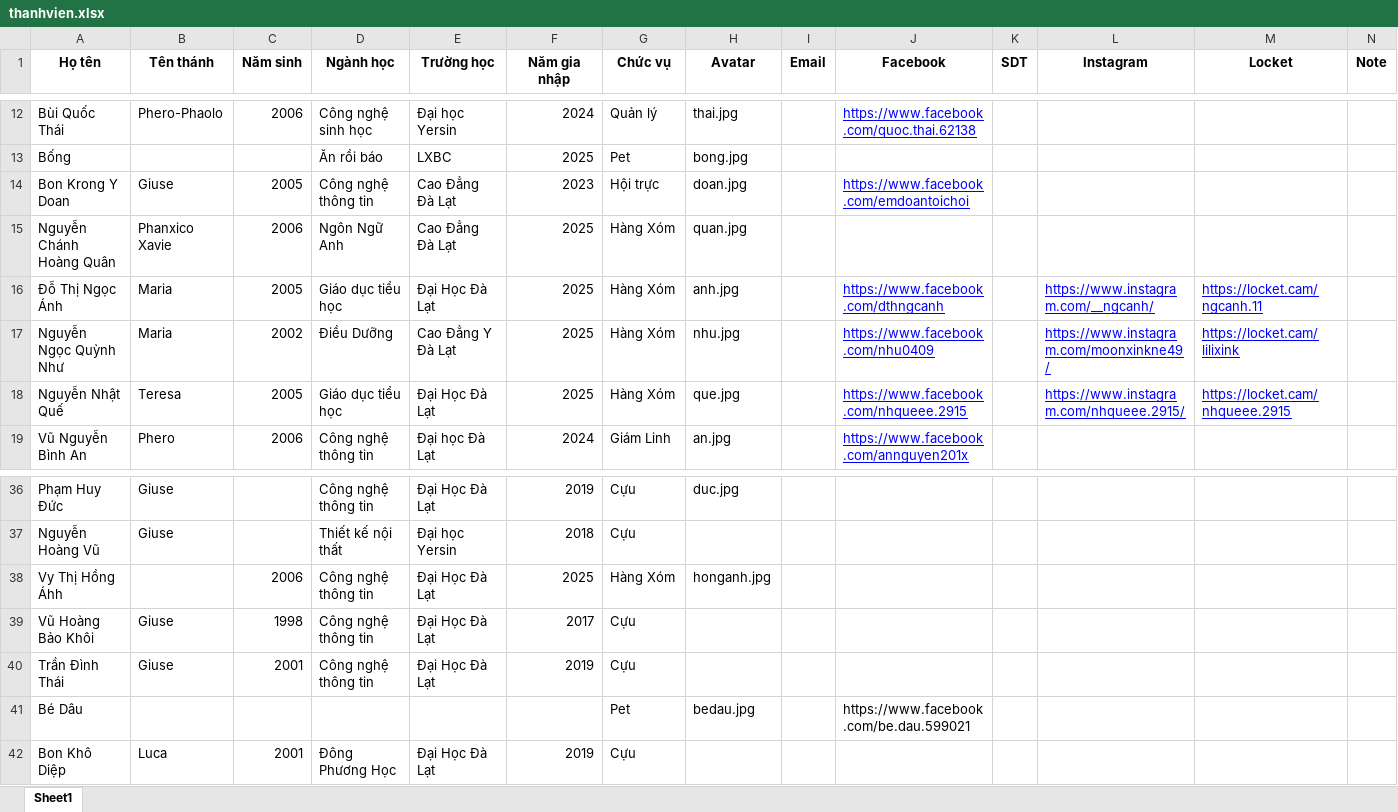
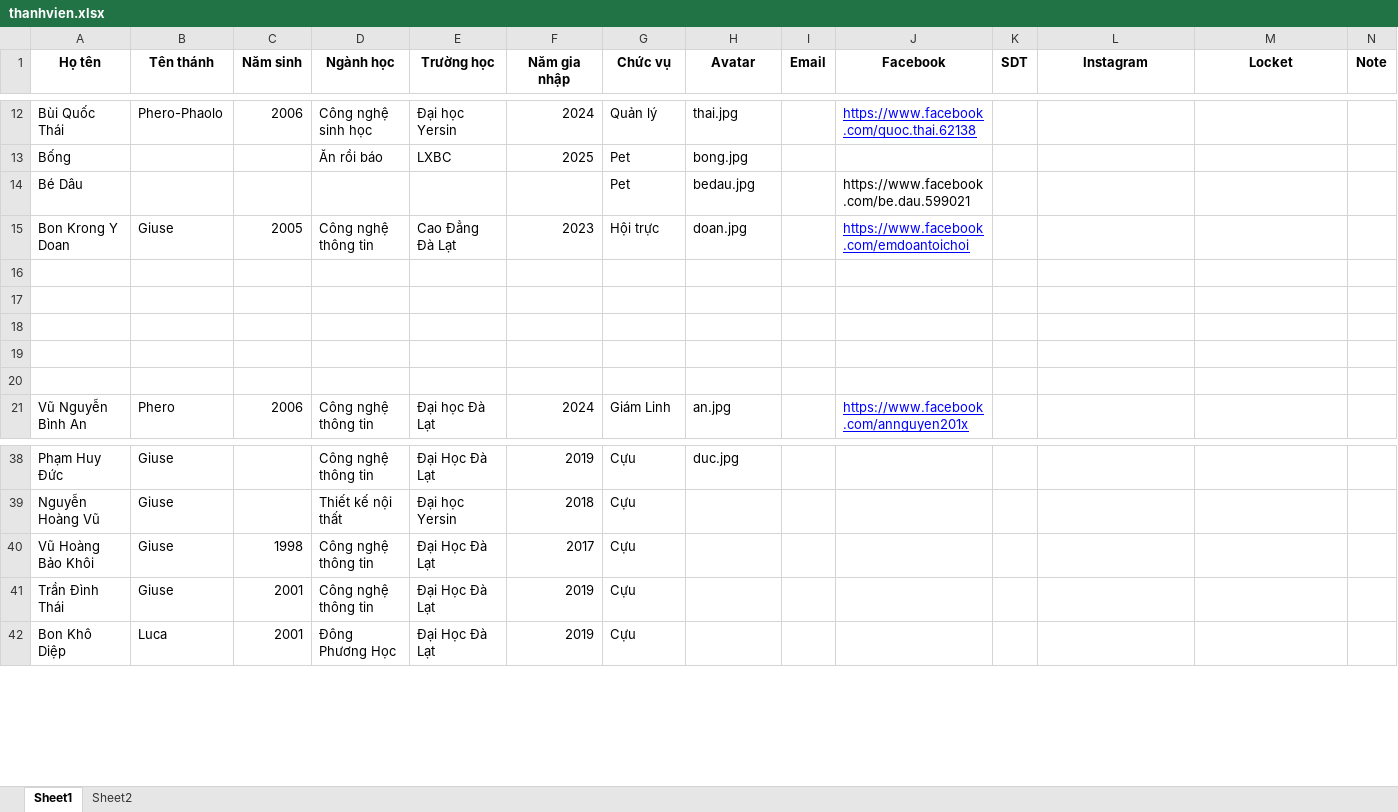
Before and after one commit to CaoNguyenHoang/LXBC, an Excel workbook: thanhvien.xlsx, sheet Sheet1, drawn as a sheet; only a part is shown, gaps mark what is left out; values as stored, in another font and other column widths than the file's, no borders; removed rows and columns are numbered as before the commit, all else as after; the diff names each change by its address in the sheet, - before the commit and + after, or states it on an @@ line.

```diff
--- a/thanhvien.xlsx (sheet Sheet1)
+++ b/thanhvien.xlsx (sheet Sheet1)
+sheet tab: Sheet2
@@ row 41 moved to row 14: Bé Dâu @@
-row 16: Nguyễn Chánh Hoàng Quân | Phanxico Xavie | 2006 | Ngôn Ngữ Anh | Cao Đẳng Đà Lạt | 2025 | Hàng Xóm | quan.jpg
+row 16: (empty)
-row 17: Đỗ Thị Ngọc Ánh | Maria | 2005 | Giáo dục tiểu học | Đại Học Đà Lạt | 2025 | Hàng Xóm | anh.jpg |  | https://www.facebook.com/dthngcanh |  | https://www.instagram.com/__ngcanh/ | https://locket.cam/ngcanh.11
+row 17: (empty)
-row 18: Nguyễn Ngọc Quỳnh Như | Maria | 2002 | Điều Dưỡng | Cao Đẳng Y Đà Lạt | 2025 | Hàng Xóm | nhu.jpg |  | https://www.facebook.com/nhu0409 |  | https://www.instagram.com/moonxinkne49/ | https://locket.cam/lilixink
+row 18: (empty)
-row 19: Nguyễn Nhật Quế | Teresa | 2005 | Giáo dục tiểu học | Đại Học Đà Lạt | 2025 | Hàng Xóm | que.jpg |  | https://www.facebook.com/nhqueee.2915 |  | https://www.instagram.com/nhqueee.2915/ | https://locket.cam/nhqueee.2915
+row 19: (empty)
+row 20: (empty)
-row 38: Vy Thị Hồng Áhh |  | 2006 | Công nghệ thông tin | Đại Học Đà Lạt | 2025 | Hàng Xóm | honganh.jpg
```
Also changed, not shown: hoatdong.xlsx.
